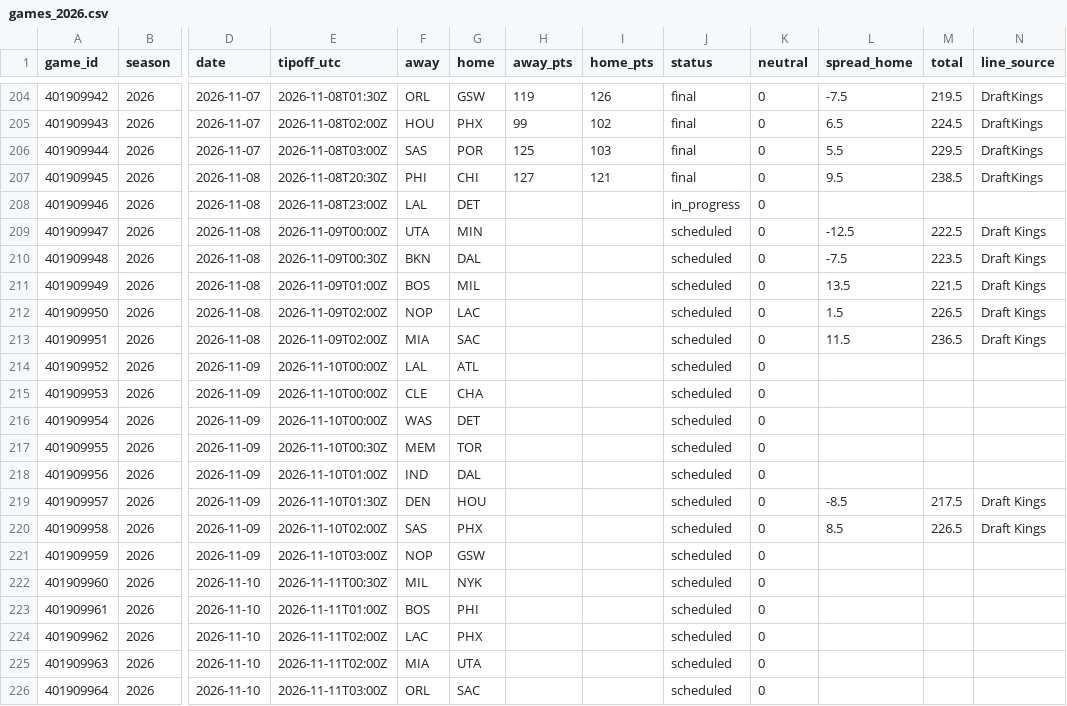
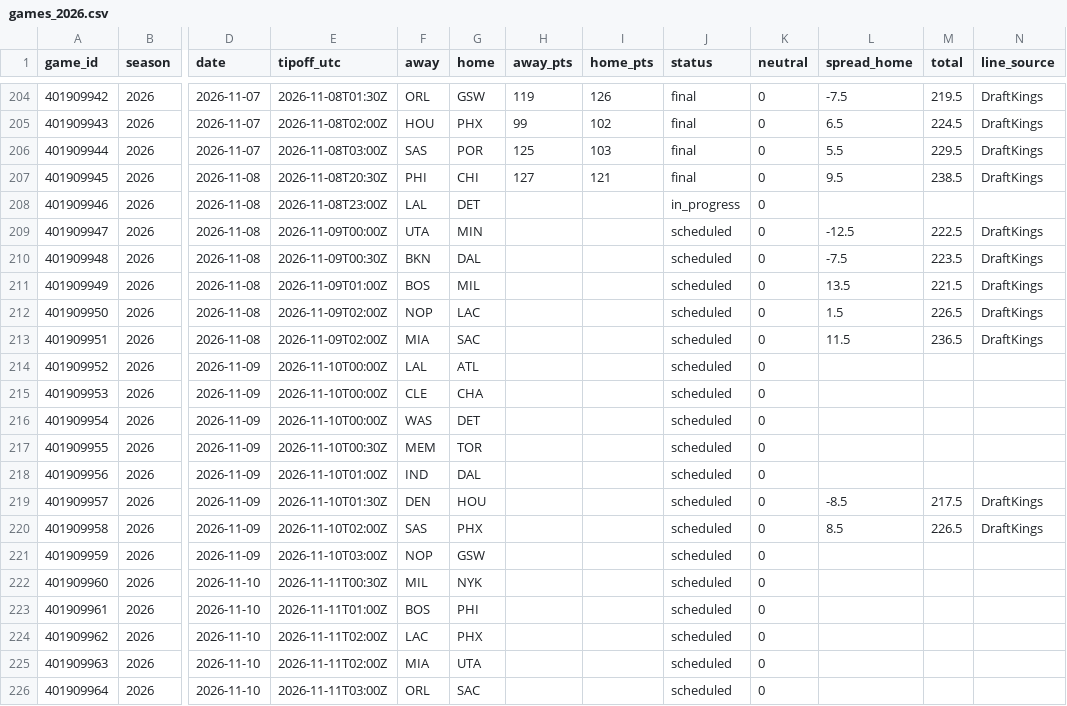
Before and after one commit to adnwkr/KalshiAgent, a CSV file: nba-kalshi/data/results/games_2026.csv, drawn as a sheet; only a part is shown, gaps mark what is left out; the diff names each change by its address in the sheet, - before the commit and + after, or states it on an @@ line.

```diff
--- a/nba-kalshi/data/results/games_2026.csv
+++ b/nba-kalshi/data/results/games_2026.csv
-N209:N213 (line_source): Draft Kings
+N209:N213 (line_source): DraftKings
-N219:N220 (line_source): Draft Kings
+N219:N220 (line_source): DraftKings
```
Also changed, not shown: pga-kalshi/data/history/2026.csv, 19 other files.
